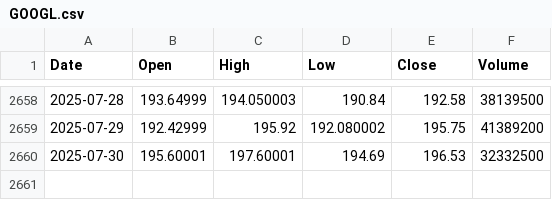
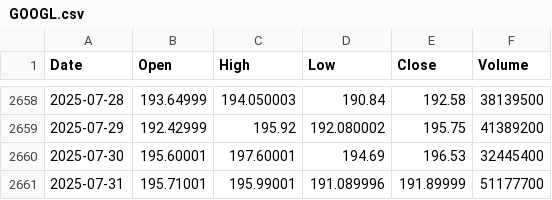
Before and after one commit to yujanThulung/StockProject, a CSV file: ml-model/app/twelve_data_cache/GOOGL.csv, drawn as a sheet; only a part is shown, gaps mark what is left out.

```diff
--- a/ml-model/app/twelve_data_cache/GOOGL.csv
+++ b/ml-model/app/twelve_data_cache/GOOGL.csv
@@ -2659,2 +2659,3 @@ Date,Open,High,Low,Close,Volume
 2025-07-29,192.42999,195.92,192.080002,195.75,41389200
-2025-07-30,195.60001,197.60001,194.69,196.53,32332500
+2025-07-30,195.60001,197.60001,194.69,196.53,32445400
+2025-07-31,195.71001,195.99001,191.089996,191.89999,51177700
```
Also changed, not shown: ml-model/app/twelve_data_cache/AAPL.csv, ml-model/app/twelve_data_cache/AMZN.csv, 22 other files.
